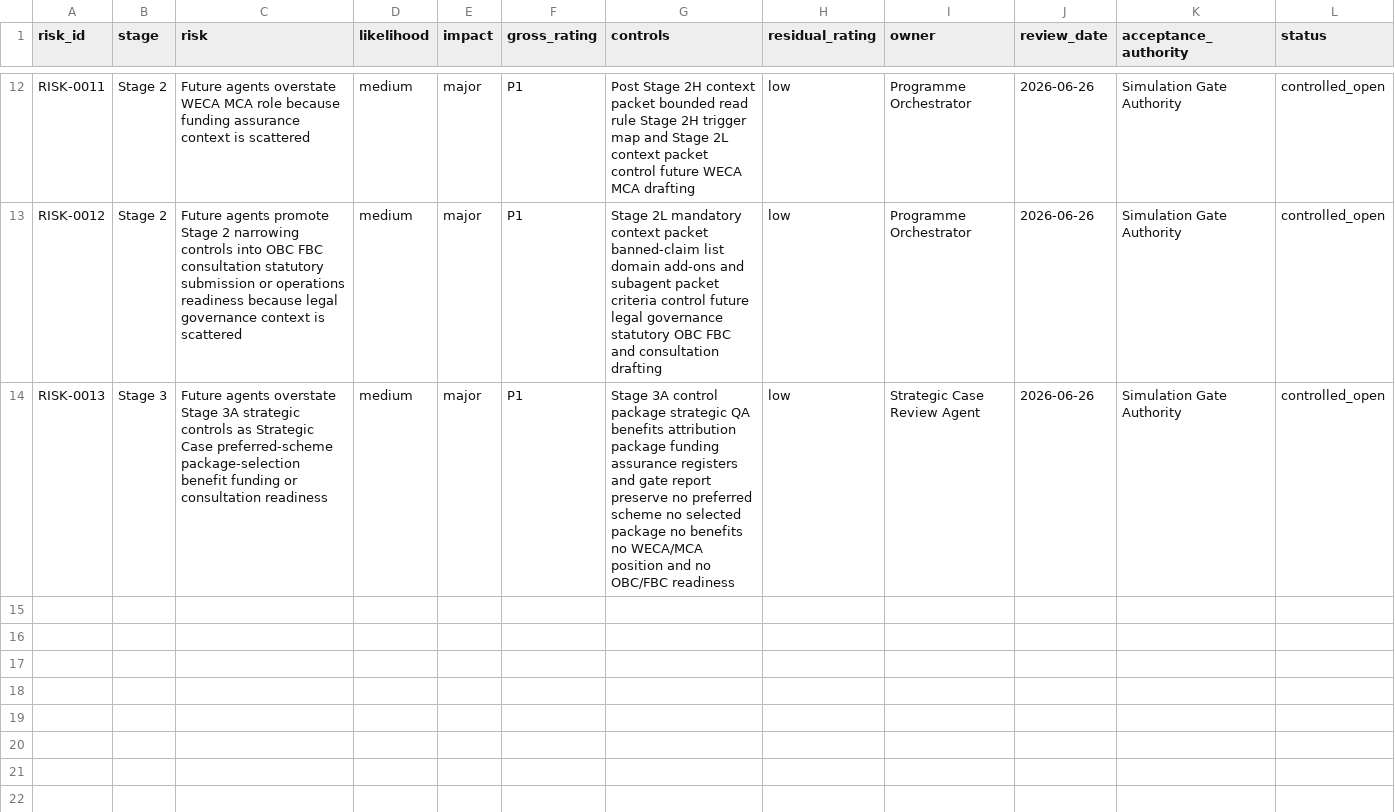
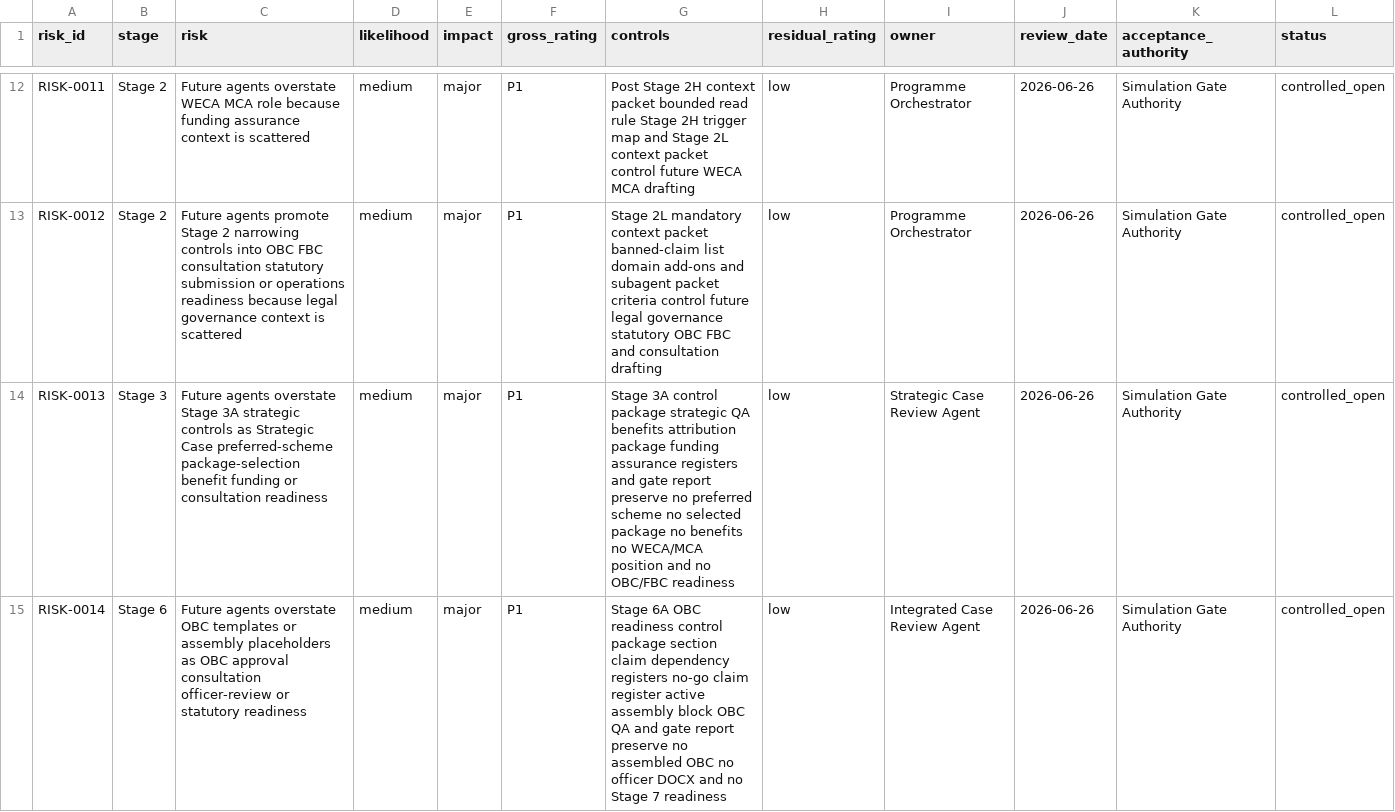
Before and after one commit to awjreynolds/bristol-wpl, a CSV file: governance/risk_register.csv, drawn as a sheet; only a part is shown, gaps mark what is left out.

```diff
--- a/governance/risk_register.csv
+++ b/governance/risk_register.csv
@@ -14 +14,2 @@ RISK-0012,Stage 2,Future agents promote Stage 2 narrowing controls into OBC FBC
 RISK-0013,Stage 3,Future agents overstate Stage 3A strategic controls as Strategic Case preferred-scheme package-selection benefit funding or consultation readiness,medium,major,P1,Stage 3A control package strategic QA benefits attribution package funding assurance registers and gate report preserve no preferred scheme no selected package no benefits no WECA/MCA position and no OBC/FBC readiness,low,Strategic Case Review Agent,2026-06-26,Simulation Gate Authority,controlled_open
+RISK-0014,Stage 6,Future agents overstate OBC templates or assembly placeholders as OBC approval consultation officer-review or statutory readiness,medium,major,P1,Stage 6A OBC readiness control package section claim dependency registers no-go claim register active assembly block OBC QA and gate report preserve no assembled OBC no officer DOCX and no Stage 7 readiness,low,Integrated Case Review Agent,2026-06-26,Simulation Gate Authority,controlled_open
```
Also changed, not shown: evidence/claim_evidence_matrix.csv, evidence/evidence_gap_register.csv, 31 other files.
